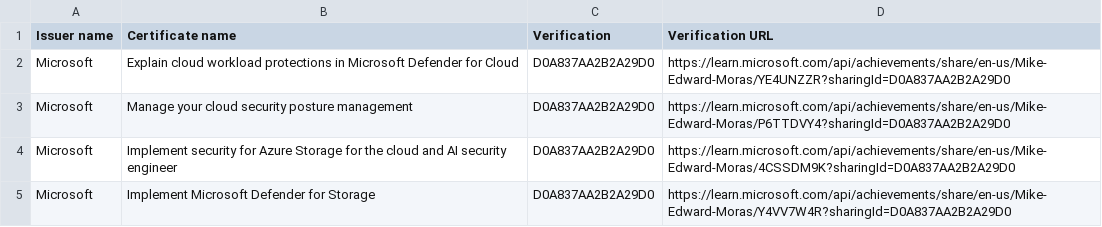
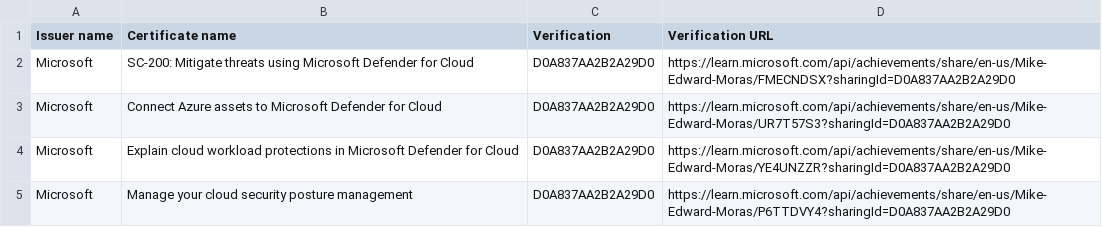
Before and after one commit to mike-edward-moras/mike-edward-moras.github.io, a CSV file: Certificates.csv, drawn as a sheet; only a part is shown; the shorter side is filled out with more unchanged rows.

Commit message:
Update Certificates.csv

```diff
--- a/Certificates.csv
+++ b/Certificates.csv
@@ -1,2 +1,4 @@
 Issuer name,Certificate name,Verification,Verification URL
+Microsoft,SC-200: Mitigate threats using Microsoft Defender for Cloud,D0A837AA2B2A29D0,https://learn.microsoft.com/api/achievements/share/en-us/Mike-Edward-Moras/FMECNDSX?sharingId=D0A837AA2B2A29D0
+Microsoft,Connect Azure assets to Microsoft Defender for Cloud,D0A837AA2B2A29D0,https://learn.microsoft.com/api/achievements/share/en-us/Mike-Edward-Moras/UR7T57S3?sharingId=D0A837AA2B2A29D0
 Microsoft,Explain cloud workload protections in Microsoft Defender for Cloud,D0A837AA2B2A29D0,https://learn.microsoft.com/api/achievements/share/en-us/Mike-Edward-Moras/YE4UNZZR?sharingId=D0A837AA2B2A29D0
```
